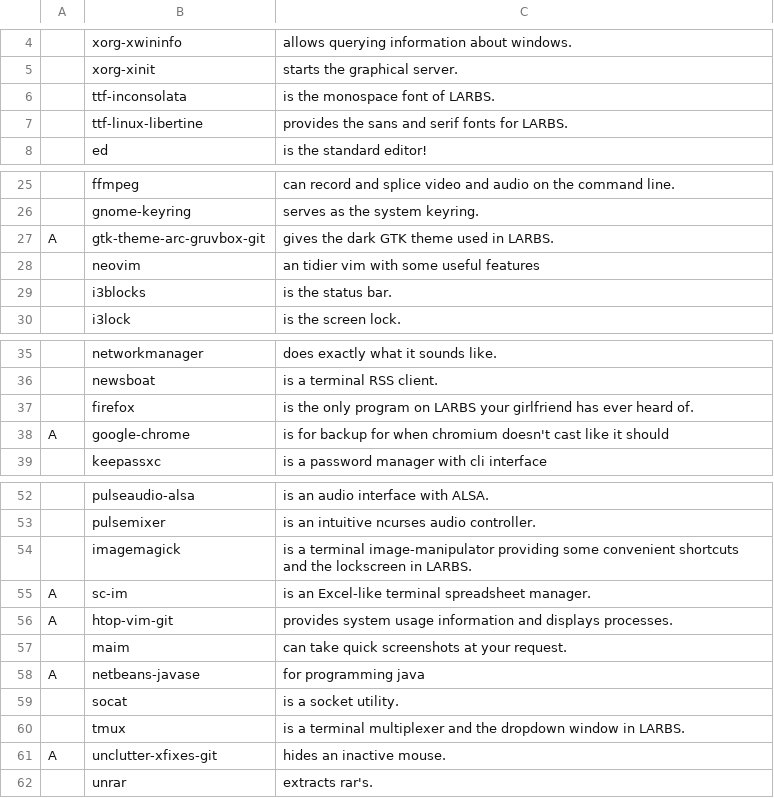
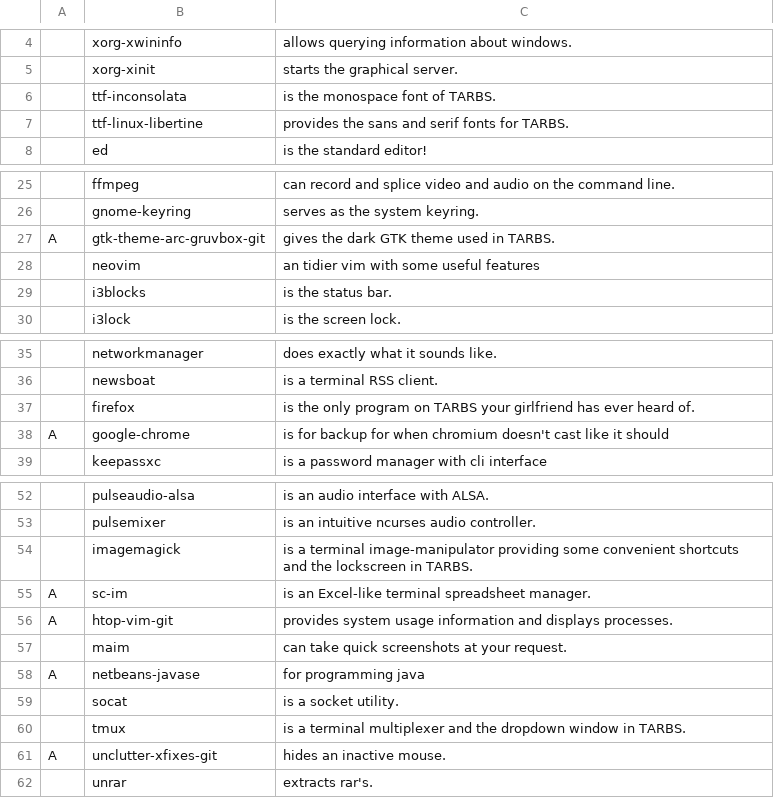
Before and after one commit to oveee92/tarbs, a CSV file: progs.csv, drawn as a sheet; only a part is shown, gaps mark what is left out; the diff covers the shown part only; the diff names each change by its address in the sheet, - before the commit and + after, or states it on an @@ line.

Commit message:
larbs to tarbs

```diff
--- a/progs.csv
+++ b/progs.csv
-C6: is the monospace font of LARBS.
+C6: is the monospace font of TARBS.
-C7: provides the sans and serif fonts for LARBS.
+C7: provides the sans and serif fonts for TARBS.
-C27: gives the dark GTK theme used in LARBS.
+C27: gives the dark GTK theme used in TARBS.
-C37: …program on LARBS your girlfriend…
+C37: …program on TARBS your girlfriend…
-C54: …lockscreen in LARBS.
+C54: …lockscreen in TARBS.
-C60: …window in LARBS.
+C60: …window in TARBS.
```
Also changed, not shown: 1 edited cell elsewhere in this file, 1 other file.
